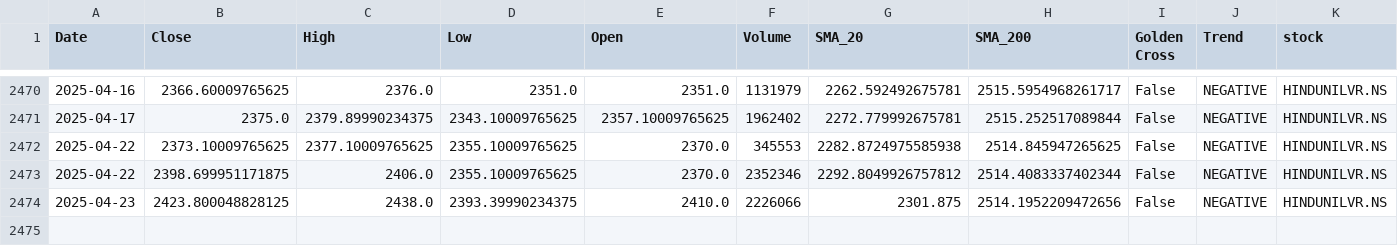
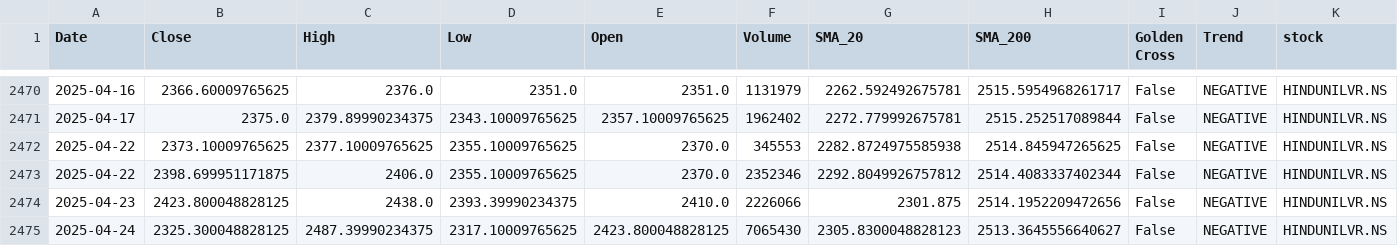
Before and after one commit to sohamdeshpande/nifty-analysis, a CSV file: data/HINDUNILVR.NS.csv, drawn as a sheet; only a part is shown, gaps mark what is left out; the diff names each change by its address in the sheet, - before the commit and + after, or states it on an @@ line.

```diff
--- a/data/HINDUNILVR.NS.csv
+++ b/data/HINDUNILVR.NS.csv
+row 2475: 2025-04-24 | 2325.300048828125 | 2487.39990234375 | 2317.10009765625 | 2423.800048828125 | 7065430 | 2305.8300048828123 | 2513.3645556640627 | False | NEGATIVE | HINDUNILVR.NS
```
Also changed, not shown: data/COALINDIA.NS.csv, data/ICICIBANK.NS.csv, 47 other files.
